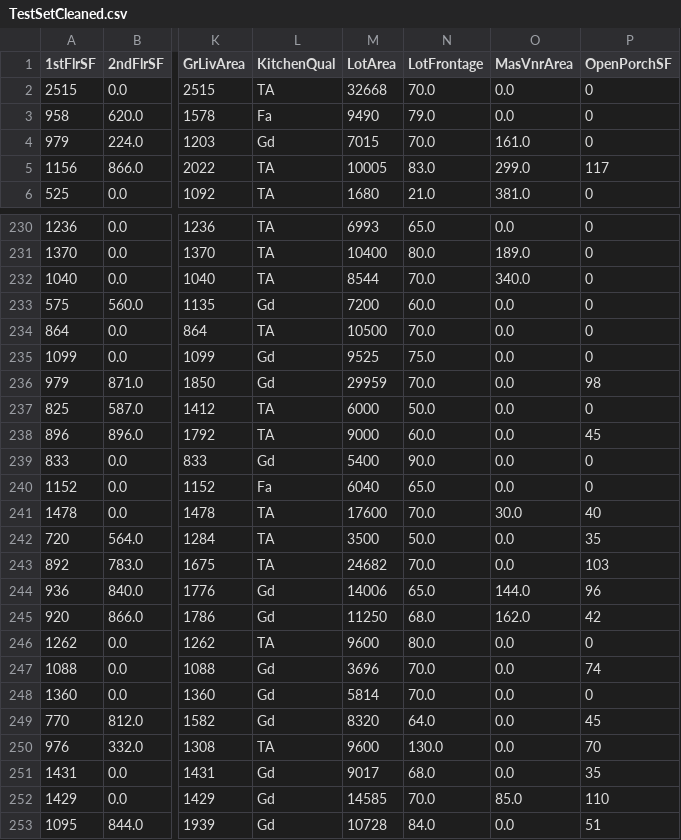
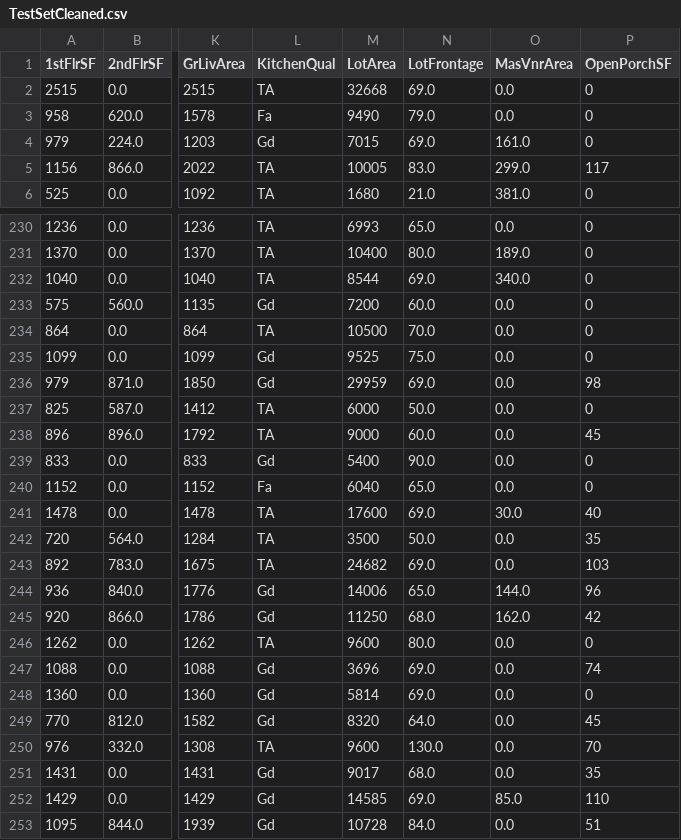
Before and after one commit to frankiesanjana/housing-price-predictor, a CSV file: outputs/datasets/cleaned/v1/TestSetCleaned.csv, drawn as a sheet; only a part is shown, gaps mark what is left out; the diff covers the shown part only; the diff names each change by its address in the sheet, - before the commit and + after, or states it on an @@ line.

```diff
--- a/outputs/datasets/cleaned/v1/TestSetCleaned.csv
+++ b/outputs/datasets/cleaned/v1/TestSetCleaned.csv
-N2 (LotFrontage): 70.0
+N2 (LotFrontage): 69.0
-N4 (LotFrontage): 70.0
+N4 (LotFrontage): 69.0
-N232 (LotFrontage): 70.0
+N232 (LotFrontage): 69.0
-N236 (LotFrontage): 70.0
+N236 (LotFrontage): 69.0
-N241 (LotFrontage): 70.0
+N241 (LotFrontage): 69.0
-N243 (LotFrontage): 70.0
+N243 (LotFrontage): 69.0
-N247:N248 (LotFrontage): 70.0
+N247:N248 (LotFrontage): 69.0
-N252 (LotFrontage): 70.0
+N252 (LotFrontage): 69.0
```
Also changed, not shown: 38 edited cells elsewhere in this file, 1 other file.
